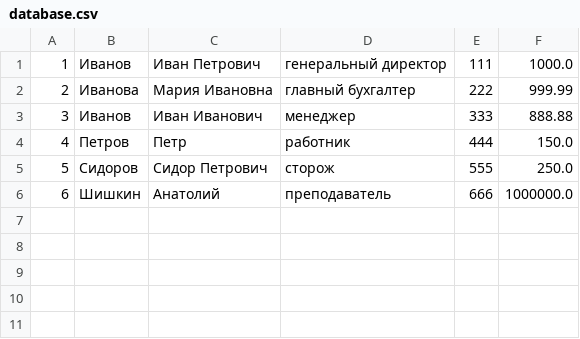
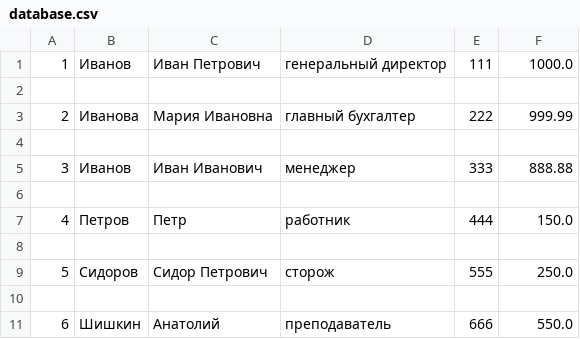
Before and after one commit to Alisa-Kh1987/8HW-Py-A_Khudyakova, a CSV file: database.csv, drawn as a sheet.

Commit message:
database

```diff
--- a/database.csv
+++ b/database.csv
@@ -1,6 +1,11 @@
 1,Иванов,Иван Петрович,генеральный директор,111,1000.0
+
 2,Иванова,Мария Ивановна,главный бухгалтер,222,999.99
+
 3,Иванов,Иван Иванович,менеджер,333,888.88
+
 4,Петров,Петр,работник,444,150.0
+
 5,Сидоров,Сидор Петрович,сторож,555,250.0
-6,Шишкин,Анатолий,преподаватель,666,1000000.0
+
+6,Шишкин,Анатолий,преподаватель,666,550.0
```
Also changed, not shown: 1 other file.
